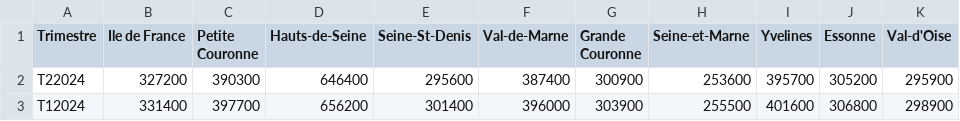
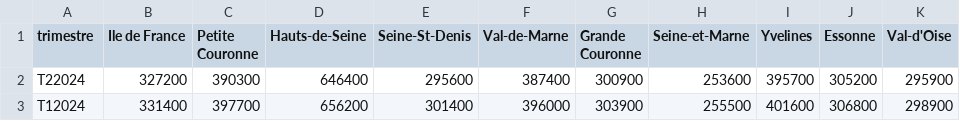
Before and after one commit to mingzemicco/33immo-config, a CSV file: region-trend.csv, drawn as a sheet; only a part is shown.

Commit message:
Update region-trend.csv

```diff
--- a/region-trend.csv
+++ b/region-trend.csv
@@ -1,2 +1,2 @@
-Trimestre,Ile de France,Petite Couronne,Hauts-de-Seine,Seine-St-Denis,Val-de-Marne,Grande Couronne,Seine-et-Marne,Yvelines,Essonne,Val-d'Oise
+trimestre,Ile de France,Petite Couronne,Hauts-de-Seine,Seine-St-Denis,Val-de-Marne,Grande Couronne,Seine-et-Marne,Yvelines,Essonne,Val-d'Oise
 T22024,327200,390300,646400,295600,387400,300900,253600,395700,305200,295900
```
